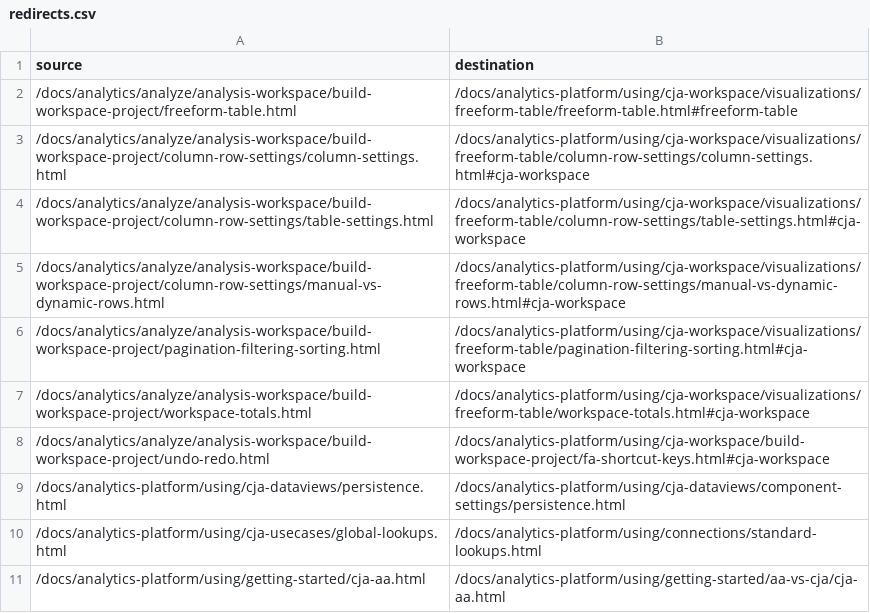
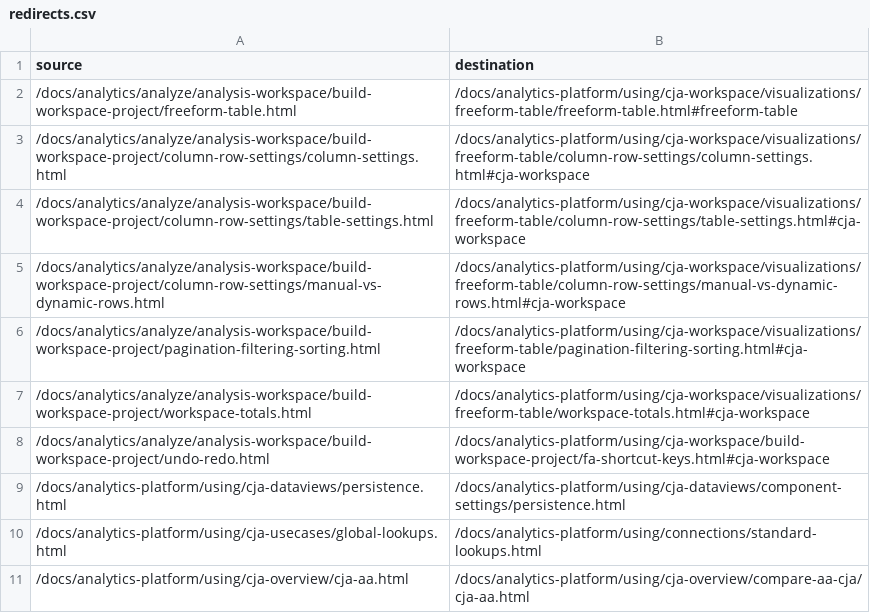
Before and after one commit to AdobeDocs/analytics-platform.it-IT, a CSV file: redirects.csv, drawn as a sheet.

Commit message:
Synced non localizable files from repo .

```diff
--- a/redirects.csv
+++ b/redirects.csv
@@ -10,2 +10,2 @@ source,destination
 /docs/analytics-platform/using/cja-usecases/global-lookups.html,/docs/analytics-platform/using/connections/standard-lookups.html
-/docs/analytics-platform/using/getting-started/cja-aa.html,/docs/analytics-platform/using/getting-started/aa-vs-cja/cja-aa.html
+/docs/analytics-platform/using/cja-overview/cja-aa.html,/docs/analytics-platform/using/cja-overview/compare-aa-cja/cja-aa.html
```
